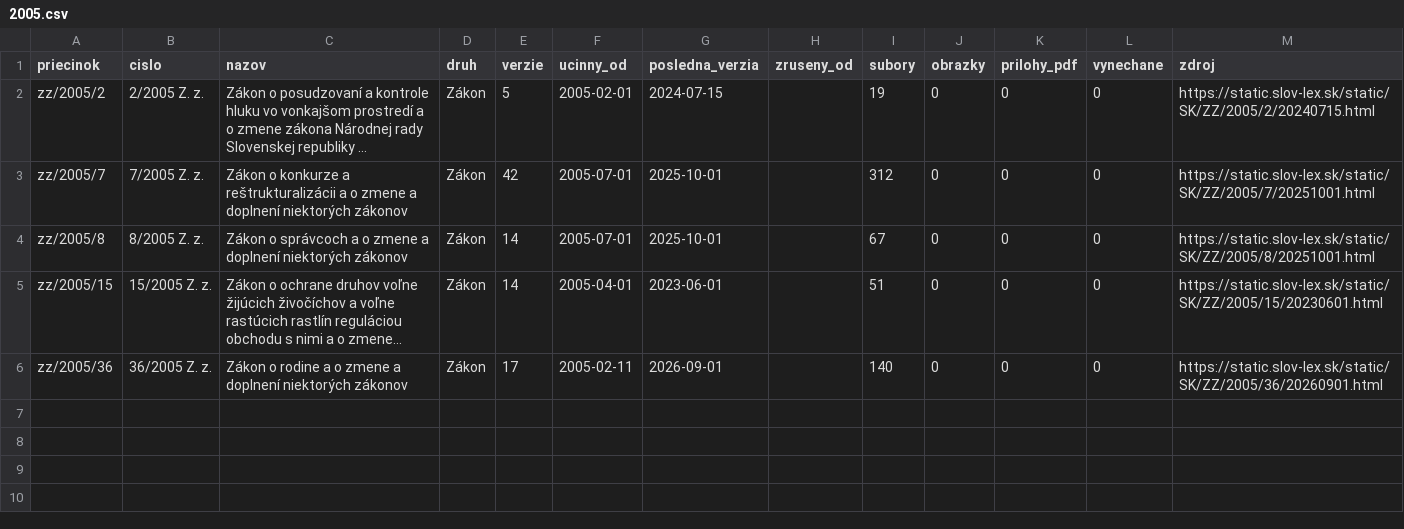
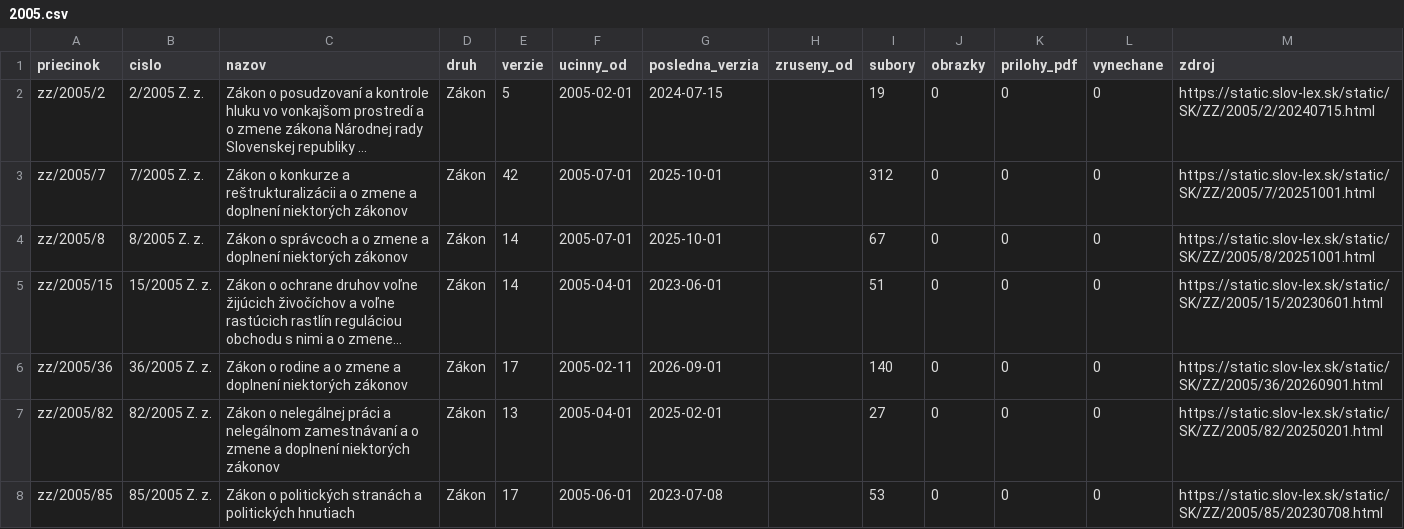
Before and after one commit to lexifina/slovakia-law, a CSV file: data/historia/2005.csv, drawn as a sheet; long unchanged cells end in …; the diff names each change by its address in the sheet, - before the commit and + after, or states it on an @@ line.

Commit message:
História predpisov: ďalšie časové verzie 2 účinných predpisov (30 commitov)
Appended the other dated versions of 2 acts held since 2026-11-02 as their current version
(30 commits), data retrieved 2026-11-16: for each act every version Slov-Lex keeps, oldest first,
so its last commit is its newest text. These commits come after the version held before; each carries
the day it took effect (In-force), and readers take the newest commit whose In-force is on or before
the day asked (tools/ku_dnu.py does). Versions before the held one say so in a Backfill: trailer.
data/historia/<year>.csv lists the acts.

In-force: 2025-02-01
Kind: documentation

```diff
--- a/data/historia/2005.csv
+++ b/data/historia/2005.csv
+row 7: zz/2005/82 | 82/2005 Z. z. | Zákon o nelegálnej práci a nelegálnom zamestnávaní a o zmene a doplnení niektorých zákonov | Zákon | 13 | 2005-04-01 | 2025-02-01 |  | 27 | 0 | 0 | 0 | https://static.slov-lex.sk/static/SK/ZZ/2005/82/20250201.html
+row 8: zz/2005/85 | 85/2005 Z. z. | Zákon o politických stranách a politických hnutiach | Zákon | 17 | 2005-06-01 | 2023-07-08 |  | 53 | 0 | 0 | 0 | https://static.slov-lex.sk/static/SK/ZZ/2005/85/20230708.html
```
